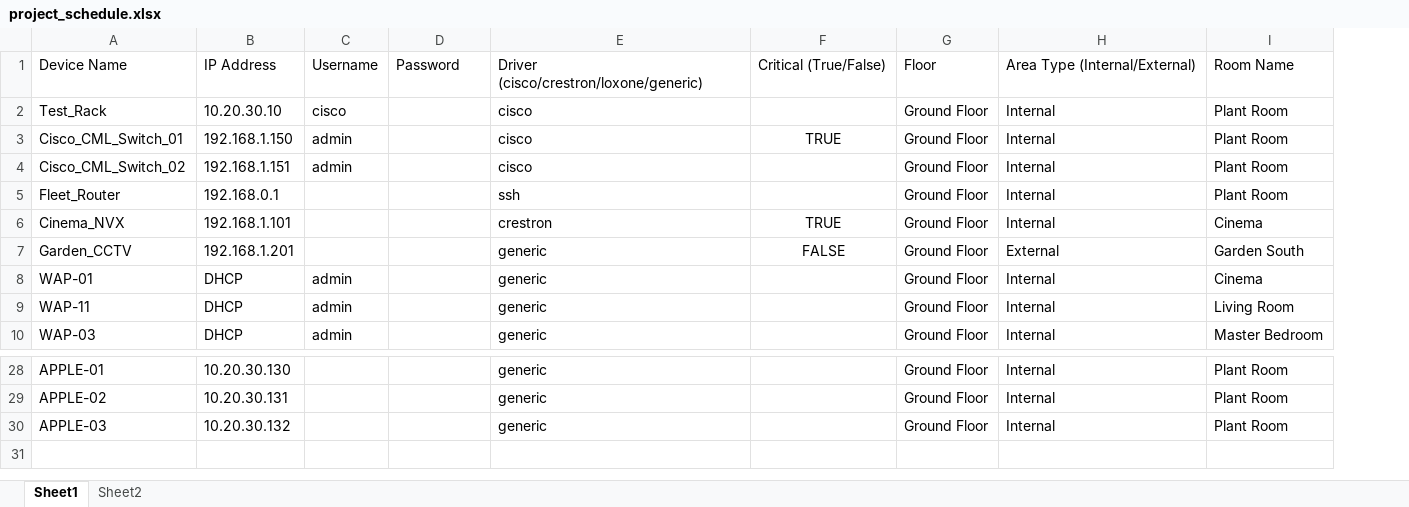
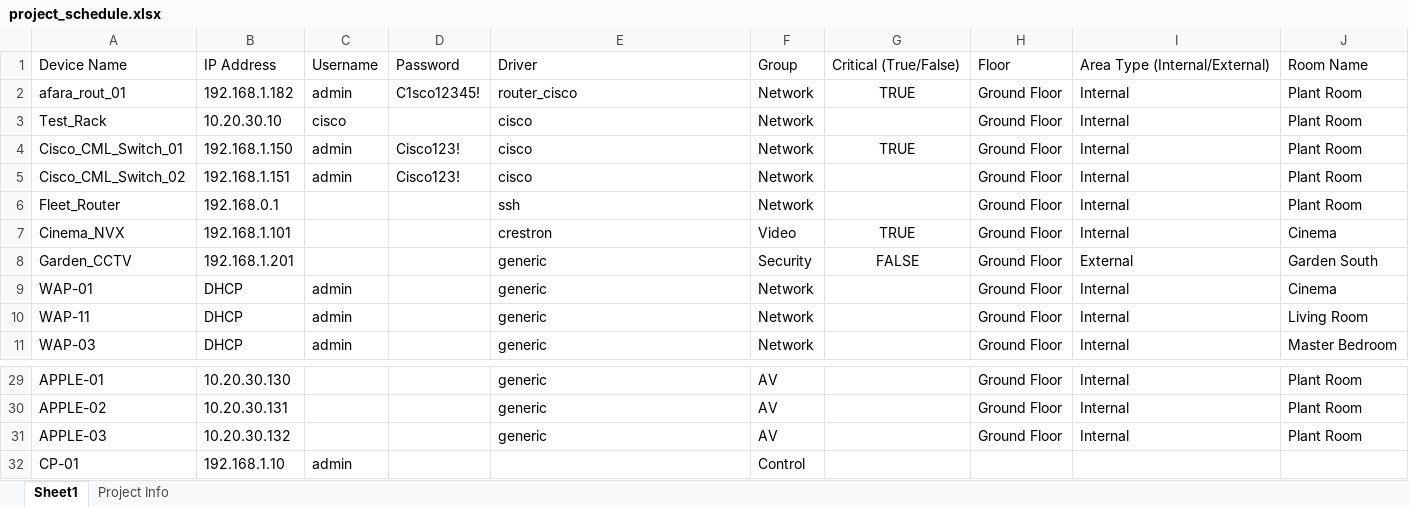
Before and after one commit to Quadri-Bakre/project-afara, an Excel workbook: project_schedule.xlsx, sheet Sheet1, drawn as a sheet; only a part is shown, gaps mark what is left out; values as stored, in another font and other column widths than the file's, no borders; addresses are those after the commit; the diff names each change by its address in the sheet, - before the commit and + after, or states it on an @@ line.

Commit message:
chore: update main orchestration loop and project data

```diff
--- a/project_schedule.xlsx (sheet Sheet1)
+++ b/project_schedule.xlsx (sheet Sheet1)
-sheet tab: Sheet2
+sheet tab: Project Info
+column F, row 1: Group; rows 3-11: Network | Network | Network | Network | Video | Security | Network | Network | Network; rows 29-31: all AV
-E1: Driver (cisco/crestron/loxone/generic)
+E1: Driver
+row 2: afara_rout_01 | 192.168.1.182 | admin | C1sco12345! | router_cisco | Network | TRUE | Ground Floor | Internal | Plant Room
-D4:D5: (empty)
+D4:D5: Cisco123!
+row 32: CP-01 | 192.168.1.10 | admin |  |  | Control
```
Also changed, not shown: sheet Project Info, 3 other files.
